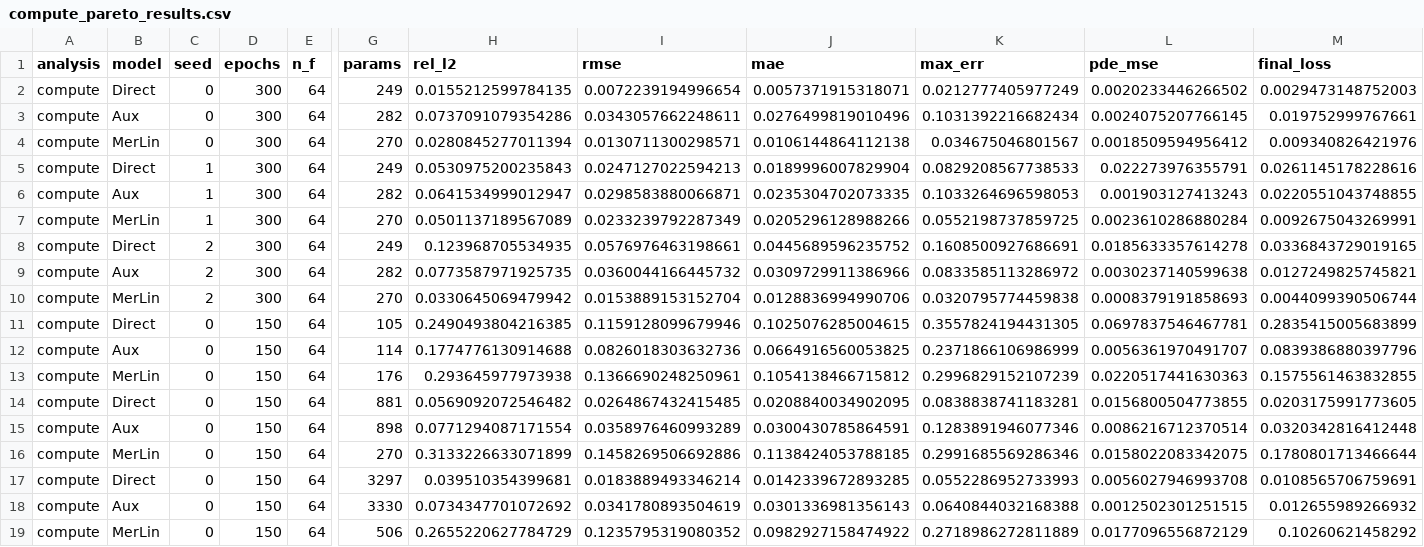
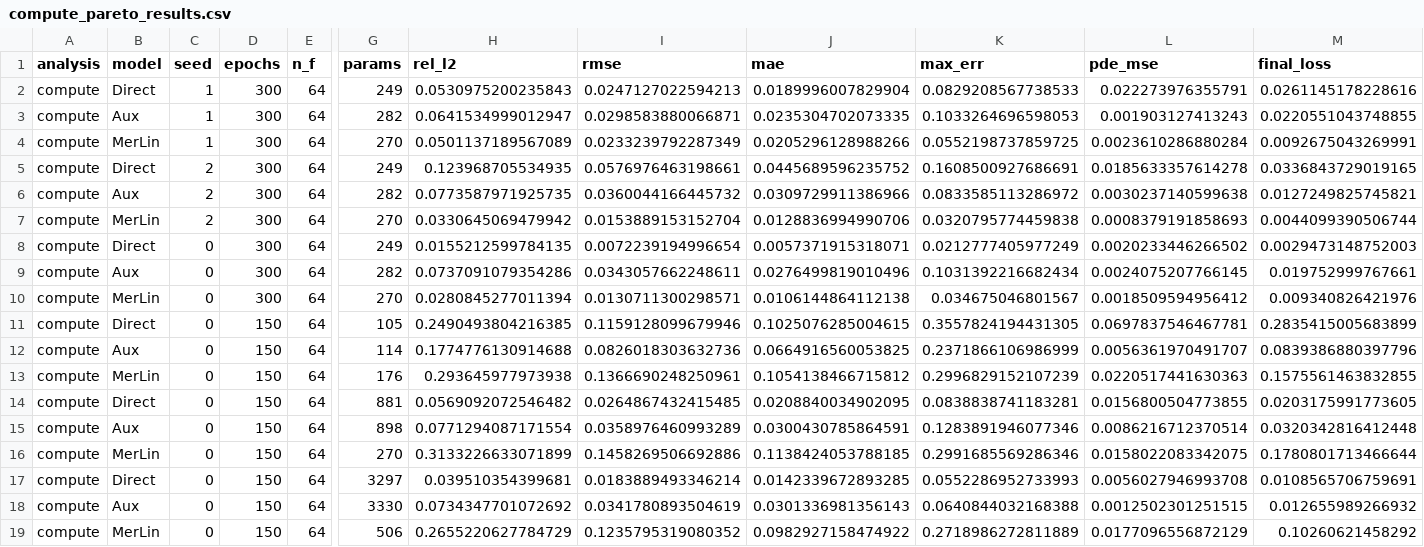
Before and after one commit to badmainthon/ETH_Quantum_Hackacthon_2026_Quandela, a CSV file: results/compute_pareto_results.csv, drawn as a sheet; only a part is shown, gaps mark what is left out; removed rows and columns are numbered as before the commit, all else as after; rows hold the shown columns only; the diff names each change by its address in the sheet, - before the commit and + after, or states it on an @@ line.

```diff
--- a/results/compute_pareto_results.csv
+++ b/results/compute_pareto_results.csv
-row 2: compute | Direct | 0 | 300 | 64 | 249 | 0.0155212599784135 | 0.0072239194996654 | 0.0057371915318071 | 0.0212777405977249 | 0.0020233446266502 | 0.0029473148752003
-row 3: compute | Aux | 0 | 300 | 64 | 282 | 0.0737091079354286 | 0.0343057662248611 | 0.0276499819010496 | 0.1031392216682434 | 0.0024075207766145 | 0.019752999767661
-row 4: compute | MerLin | 0 | 300 | 64 | 270 | 0.0280845277011394 | 0.0130711300298571 | 0.0106144864112138 | 0.034675046801567 | 0.0018509594956412 | 0.009340826421976
+row 8: compute | Direct | 0 | 300 | 64 | 249 | 0.0155212599784135 | 0.0072239194996654 | 0.0057371915318071 | 0.0212777405977249 | 0.0020233446266502 | 0.0029473148752003
+row 9: compute | Aux | 0 | 300 | 64 | 282 | 0.0737091079354286 | 0.0343057662248611 | 0.0276499819010496 | 0.1031392216682434 | 0.0024075207766145 | 0.019752999767661
+row 10: compute | MerLin | 0 | 300 | 64 | 270 | 0.0280845277011394 | 0.0130711300298571 | 0.0106144864112138 | 0.034675046801567 | 0.0018509594956412 | 0.009340826421976
```
Also changed, not shown: results/main_comparison_results.csv, results/phase2_metrics.csv, 8 other files.
